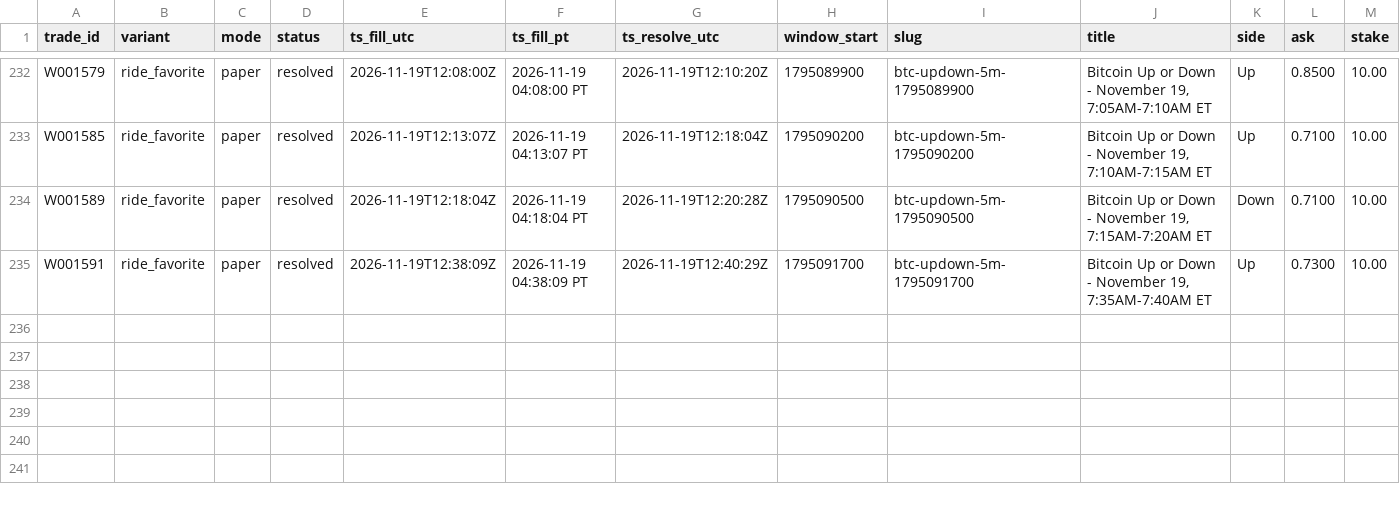
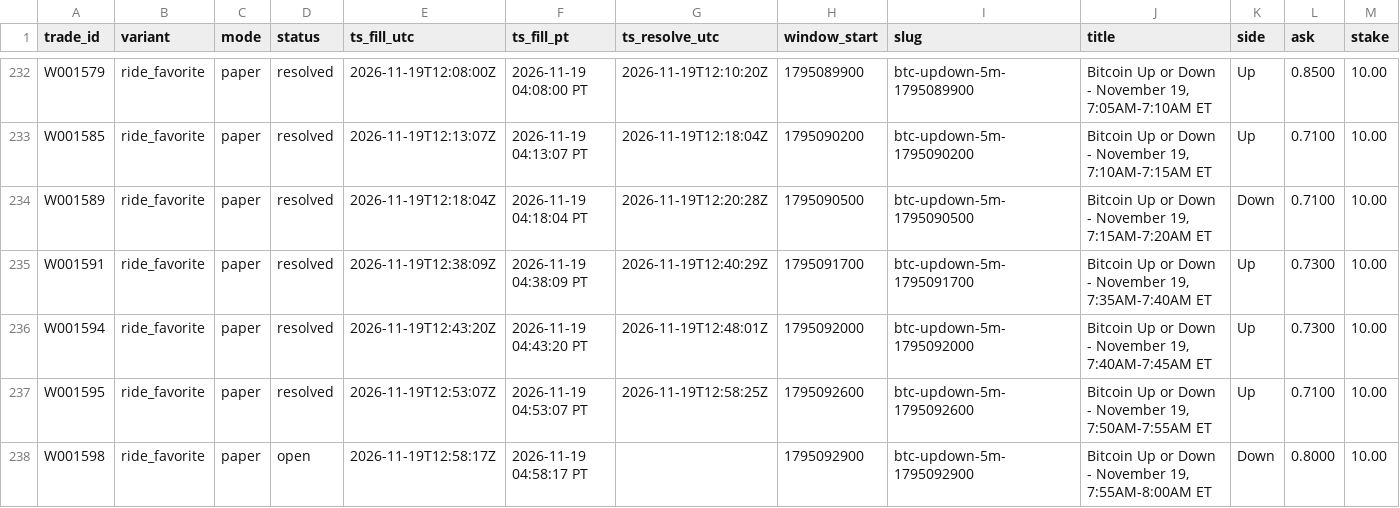
Before and after one commit to michaeldeuchar-dotcom/btc5m-paper-bot, a CSV file: data/week1/trades_ride_favorite.csv, drawn as a sheet; only a part is shown, gaps mark what is left out; rows hold the shown columns only; the diff names each change by its address in the sheet, - before the commit and + after, or states it on an @@ line.

```diff
--- a/data/week1/trades_ride_favorite.csv
+++ b/data/week1/trades_ride_favorite.csv
+row 236: W001594 | ride_favorite | paper | resolved | 2026-11-19T12:43:20Z | 2026-11-19 04:43:20 PT | 2026-11-19T12:48:01Z | 1795092000 | btc-updown-5m-1795092000 | Bitcoin Up or Down - November 19, 7:40AM-7:45AM ET | Up | 0.7300 | 10.00
+row 237: W001595 | ride_favorite | paper | resolved | 2026-11-19T12:53:07Z | 2026-11-19 04:53:07 PT | 2026-11-19T12:58:25Z | 1795092600 | btc-updown-5m-1795092600 | Bitcoin Up or Down - November 19, 7:50AM-7:55AM ET | Up | 0.7100 | 10.00
+row 238: W001598 | ride_favorite | paper | open | 2026-11-19T12:58:17Z | 2026-11-19 04:58:17 PT |  | 1795092900 | btc-updown-5m-1795092900 | Bitcoin Up or Down - November 19, 7:55AM-8:00AM ET | Down | 0.8000 | 10.00
```
Also changed, not shown: data/week1/decisions_tail.csv, data/week1/trades_blend_wide.csv, 6 other files.
